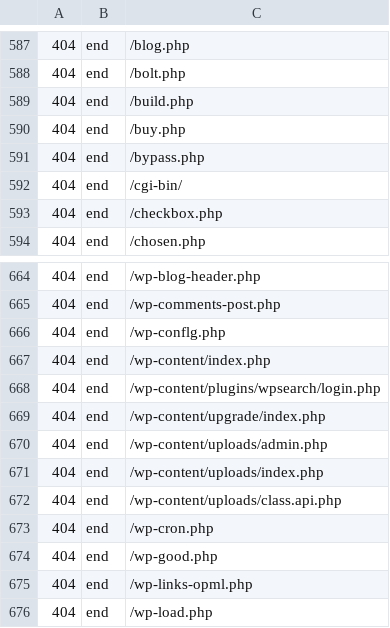
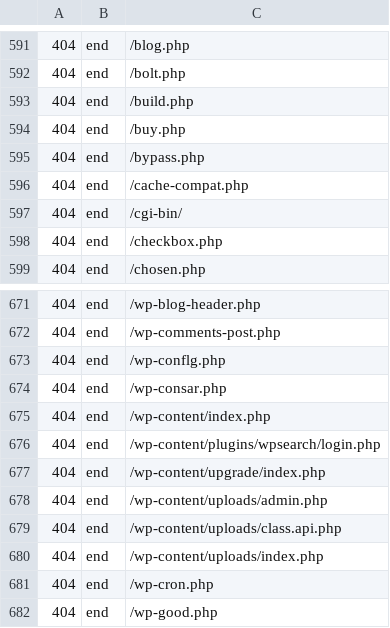
Before and after one commit to koenige/modules-default, a TSV file: configuration/errors-not-logged.tsv, drawn as a sheet; only a part is shown, gaps mark what is left out; the shorter side is filled out with more unchanged rows; the diff covers the shown part only; the diff names each change by its address in the sheet, - before the commit and + after, or states it on an @@ line.

```diff
--- a/configuration/errors-not-logged.tsv
+++ b/configuration/errors-not-logged.tsv
+row 596: 404 | end | /cache-compat.php
+row 674: 404 | end | /wp-consar.php
@@ row 672 moved to row 679: 404 @@
```
Also changed, not shown: 8 added rows and 2 moved rows elsewhere in this file.
